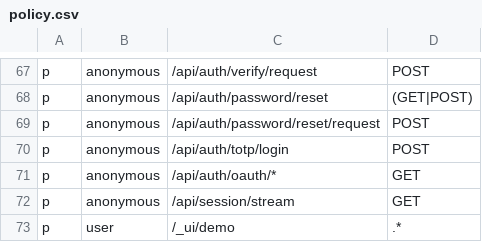
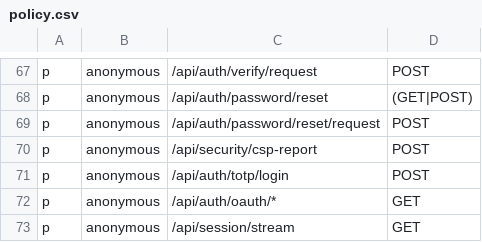
Before and after one commit to calionauta/gogogo, a CSV file: internal/rbac/casbin/policy.csv, drawn as a sheet; only a part is shown, gaps mark what is left out; the shorter side is filled out with more unchanged rows; the diff names each change by its address in the sheet, - before the commit and + after, or states it on an @@ line.

Commit message:
feat(security): persist audit events and surface them on /config
- add the security_events store (migration + sqlc queries) and prune it at boot
  with 30-day retention; events carry subject, actor and outcome only
- record signup/login success, credential and 2FA changes, email verification,
  session revocation and admin role/session mutations
- add the /config audit panel: 24h aggregates, rejected-auth alert, latest 100
  rows, and an admin-only CSV export with spreadsheet-injection escaping
- require the current password for sign-out-everywhere (page and JSON API),
  exempting OAuth-only rows that have no password
- add a CSP report sink with a 64 KiB cap, control-character stripping and
  query/fragment removal so a one-time token cannot reach the log
- mark the current session in /account and format session/audit timestamps
- document the APP_NAME-scoped secrets file and SMTP handoff, and cap Mailpit
  at 96 MiB / 0.5 CPU / 500 captured messages

```diff
--- a/internal/rbac/casbin/policy.csv
+++ b/internal/rbac/casbin/policy.csv
+row 70: p | anonymous | /api/security/csp-report | POST
```
Also changed, not shown: 49 other files.
